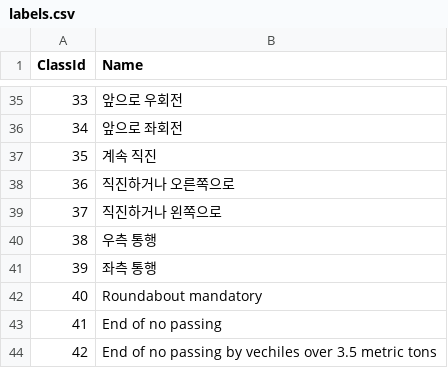
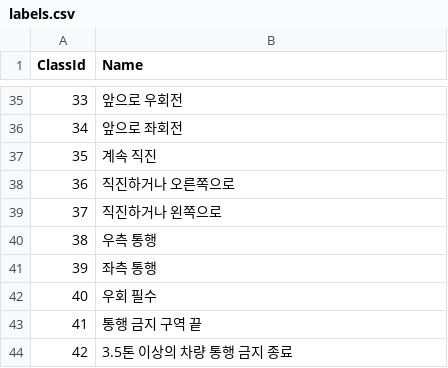
Before and after one commit to Kaimaak/Traffic-Sign-Classfication, a CSV file: labels.csv, drawn as a sheet; only a part is shown, gaps mark what is left out.

Commit message:
라벨 수정

```diff
--- a/labels.csv
+++ b/labels.csv
@@ -41,4 +41,4 @@ ClassId,Name
 39,좌측 통행
-40,Roundabout mandatory
-41,End of no passing
-42,End of no passing by vechiles over 3.5 metric tons
+40,우회 필수
+41,통행 금지 구역 끝
+42,3.5톤 이상의 차량 통행 금지 종료
```
